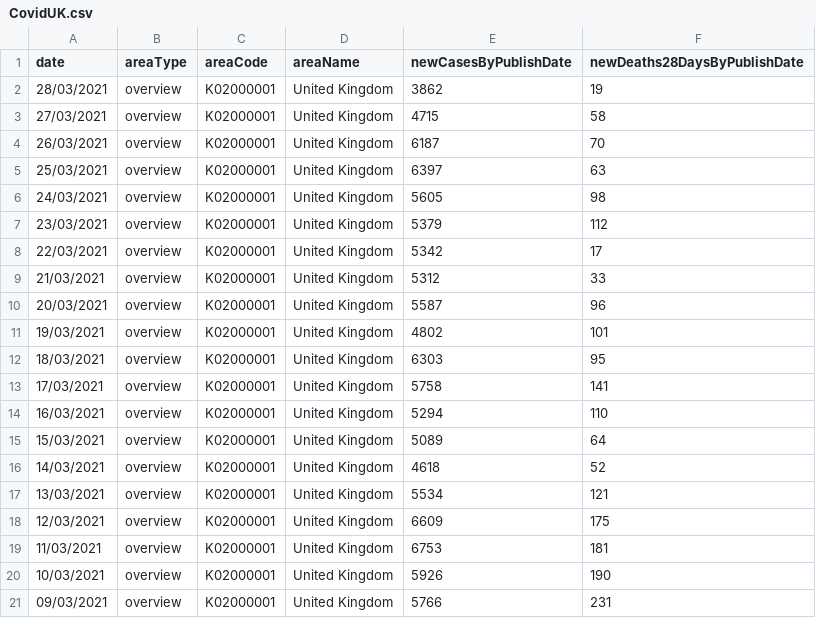
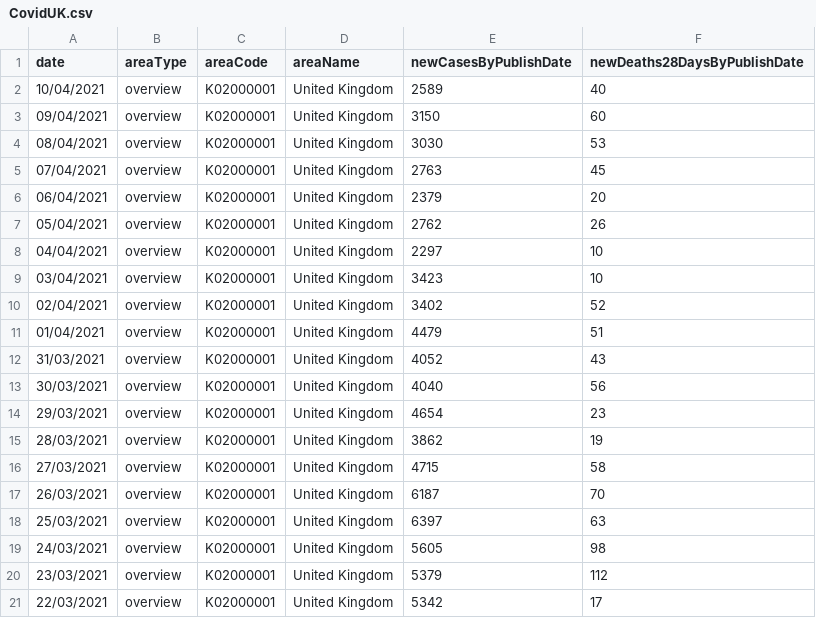
Before and after one commit to palmalarm/datascience, a CSV file: CovidUK.csv, drawn as a sheet; only a part is shown; the shorter side is filled out with more unchanged rows.

```diff
--- a/CovidUK.csv
+++ b/CovidUK.csv
@@ -1,2 +1,15 @@
 date,areaType,areaCode,areaName,newCasesByPublishDate,newDeaths28DaysByPublishDate
+10/04/2021,overview,K02000001,United Kingdom,2589,40
+09/04/2021,overview,K02000001,United Kingdom,3150,60
+08/04/2021,overview,K02000001,United Kingdom,3030,53
+07/04/2021,overview,K02000001,United Kingdom,2763,45
+06/04/2021,overview,K02000001,United Kingdom,2379,20
+05/04/2021,overview,K02000001,United Kingdom,2762,26
+04/04/2021,overview,K02000001,United Kingdom,2297,10
+03/04/2021,overview,K02000001,United Kingdom,3423,10
+02/04/2021,overview,K02000001,United Kingdom,3402,52
+01/04/2021,overview,K02000001,United Kingdom,4479,51
+31/03/2021,overview,K02000001,United Kingdom,4052,43
+30/03/2021,overview,K02000001,United Kingdom,4040,56
+29/03/2021,overview,K02000001,United Kingdom,4654,23
 28/03/2021,overview,K02000001,United Kingdom,3862,19
```
Also changed, not shown: CovidArun.csv, 1 other file.
